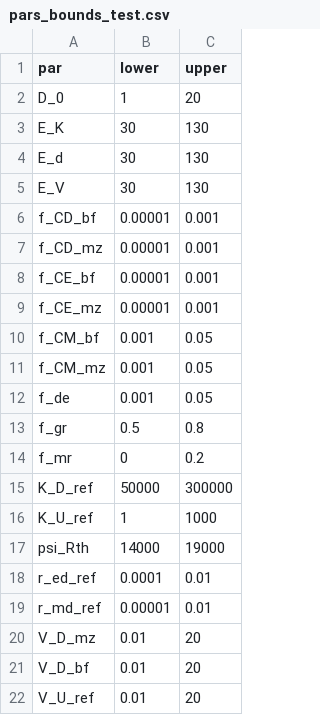
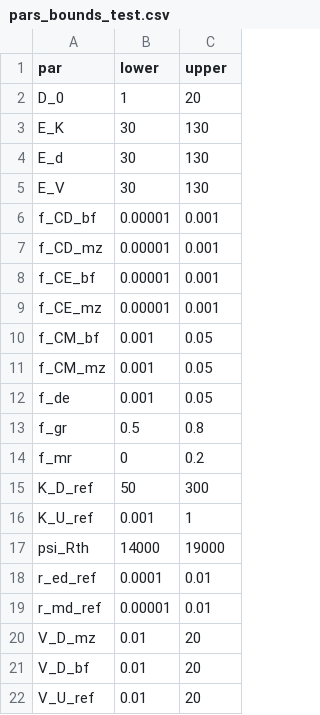
Before and after one commit to femoyano/TempMoistExp, a CSV file: parsets/pars_bounds_test.csv, drawn as a sheet.

```diff
--- a/parsets/pars_bounds_test.csv
+++ b/parsets/pars_bounds_test.csv
@@ -14,4 +14,4 @@ f_gr,0.5,0.8
 f_mr,0,0.2
-K_D_ref,50000,300000
-K_U_ref,1,1000
+K_D_ref,50,300
+K_U_ref,0.001,1
 psi_Rth,14000,19000
```
Also changed, not shown: parsets/pars_PDME-decMM-uptk1st-hama_161231.csv, parsets/pars_PDME-decMM-uptk1st-hama_161231_rounds.csv, 9 other files.
